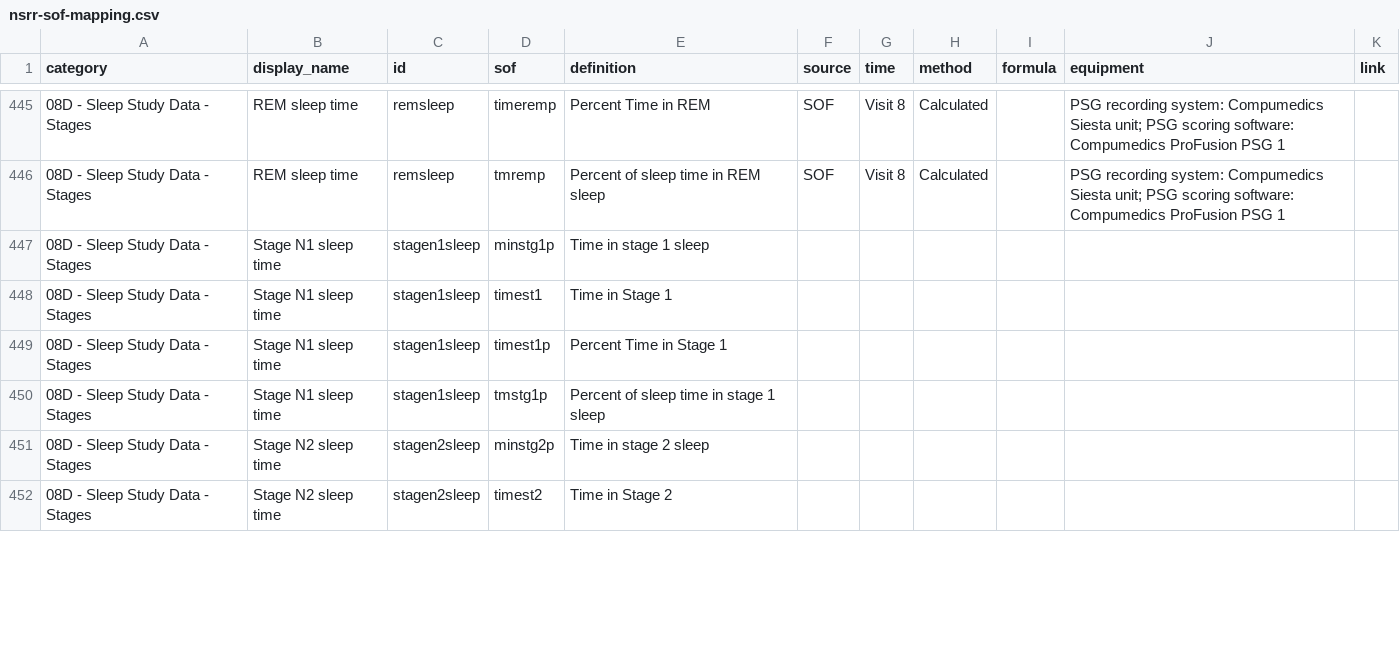
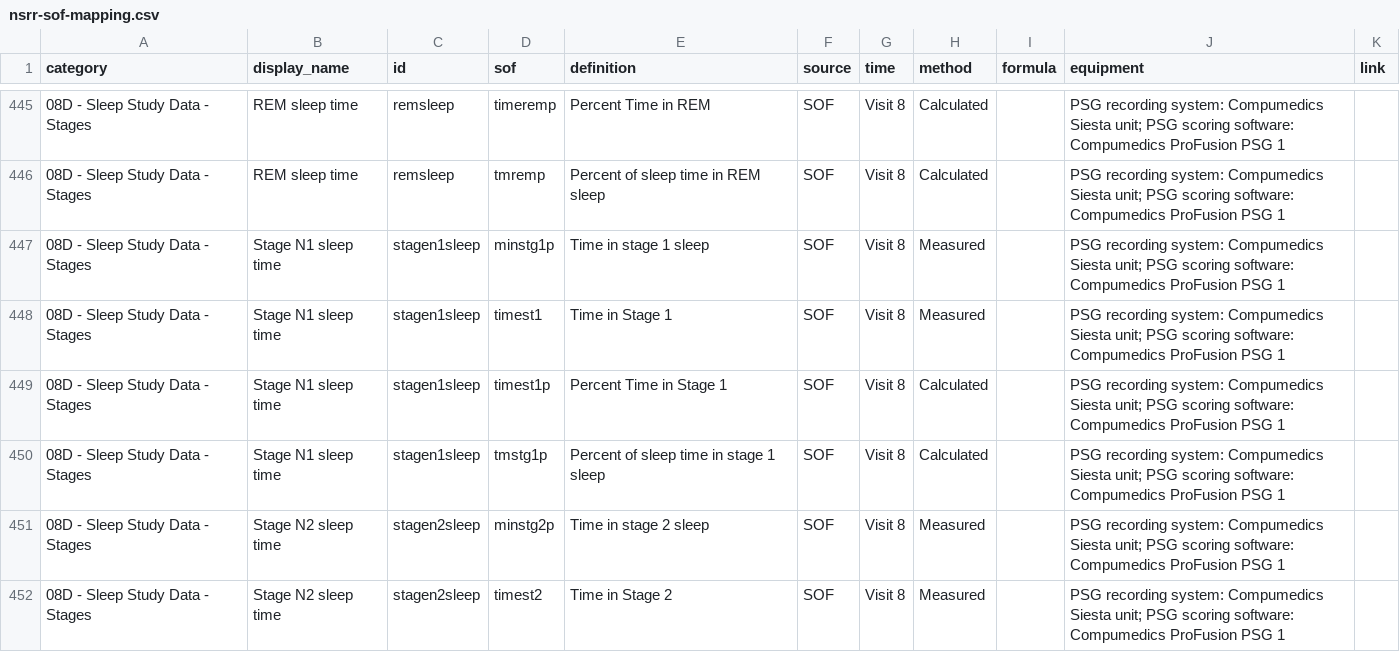
Before and after one commit to licongcui/nsrr-cross-cohort-mapping, a CSV file: mappings/nsrr-sof-mapping.csv, drawn as a sheet; only a part is shown, gaps mark what is left out; the diff covers the shown part only.

```diff
--- a/mappings/nsrr-sof-mapping.csv
+++ b/mappings/nsrr-sof-mapping.csv
@@ -446,7 +446,7 @@ category,display_name,id,sof,definition,source,time,method,formula,equipment,lin
 08D - Sleep Study Data - Stages,REM sleep time,remsleep,tmremp,Percent of sleep time in REM sleep,SOF,Visit 8,Calculated,,PSG recording system: Compumedics Siesta unit; PSG scoring software: Compumedics ProFusion PSG 1 ,
-08D - Sleep Study Data - Stages,Stage N1 sleep time,stagen1sleep,minstg1p,Time in stage 1 sleep,,,,,,
-08D - Sleep Study Data - Stages,Stage N1 sleep time,stagen1sleep,timest1,Time in Stage 1,,,,,,
-08D - Sleep Study Data - Stages,Stage N1 sleep time,stagen1sleep,timest1p,Percent Time in Stage 1,,,,,,
-08D - Sleep Study Data - Stages,Stage N1 sleep time,stagen1sleep,tmstg1p,Percent of sleep time in stage 1 sleep,,,,,,
-08D - Sleep Study Data - Stages,Stage N2 sleep time,stagen2sleep,minstg2p,Time in stage 2 sleep,,,,,,
-08D - Sleep Study Data - Stages,Stage N2 sleep time,stagen2sleep,timest2,Time in Stage 2,,,,,,
+08D - Sleep Study Data - Stages,Stage N1 sleep time,stagen1sleep,minstg1p,Time in stage 1 sleep,SOF,Visit 8,Measured,,PSG recording system: Compumedics Siesta unit; PSG scoring software: Compumedics ProFusion PSG 1 ,
+08D - Sleep Study Data - Stages,Stage N1 sleep time,stagen1sleep,timest1,Time in Stage 1,SOF,Visit 8,Measured,,PSG recording system: Compumedics Siesta unit; PSG scoring software: Compumedics ProFusion PSG 1 ,
+08D - Sleep Study Data - Stages,Stage N1 sleep time,stagen1sleep,timest1p,Percent Time in Stage 1,SOF,Visit 8,Calculated,,PSG recording system: Compumedics Siesta unit; PSG scoring software: Compumedics ProFusion PSG 1 ,
+08D - Sleep Study Data - Stages,Stage N1 sleep time,stagen1sleep,tmstg1p,Percent of sleep time in stage 1 sleep,SOF,Visit 8,Calculated,,PSG recording system: Compumedics Siesta unit; PSG scoring software: Compumedics ProFusion PSG 1 ,
+08D - Sleep Study Data - Stages,Stage N2 sleep time,stagen2sleep,minstg2p,Time in stage 2 sleep,SOF,Visit 8,Measured,,PSG recording system: Compumedics Siesta unit; PSG scoring software: Compumedics ProFusion PSG 1 ,
+08D - Sleep Study Data - Stages,Stage N2 sleep time,stagen2sleep,timest2,Time in Stage 2,SOF,Visit 8,Measured,,PSG recording system: Compumedics Siesta unit; PSG scoring software: Compumedics ProFusion PSG 1 ,
```
Also changed, not shown: 24 edited cells elsewhere in this file, mappings/nsrr-cfs-mapping.csv, mappings/nsrr-chat-mapping.csv, 1 other file.
